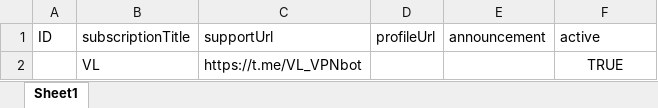
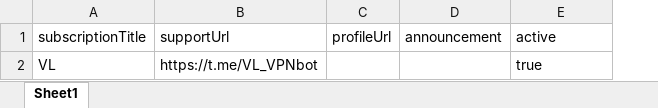
Before and after one commit to Sereza111/vpn_entrepreneur, an Excel workbook: import/nocobase-subscription_branding.xlsx, sheet Sheet1, drawn as a sheet; values as stored, in another font and other column widths than the file's, no borders; removed rows and columns are numbered as before the commit, all else as after; the diff names each change by its address in the sheet, - before the commit and + after, or states it on an @@ line.

```diff
--- a/import/nocobase-subscription_branding.xlsx (sheet Sheet1)
+++ b/import/nocobase-subscription_branding.xlsx (sheet Sheet1)
-column A (ID), empty
-E2 (active): TRUE
+E2 (active): true
-E2 alignment: center
+E2 alignment: left
```
Also changed, not shown: import/products-nocobase.xlsx, 5 other files.
